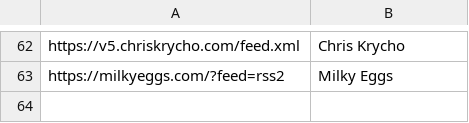
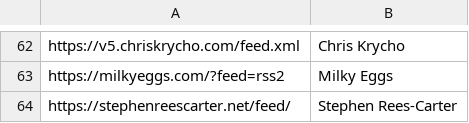
Before and after one commit to mitchpaulus/dotfiles, a TSV file: rss.tsv, drawn as a sheet; only a part is shown, gaps mark what is left out.

Commit message:
Update RSS

```diff
--- a/rss.tsv
+++ b/rss.tsv
@@ -63 +63,2 @@ https://v5.chriskrycho.com/feed.xml	Chris Krycho
 https://milkyeggs.com/?feed=rss2	Milky Eggs
+https://stephenreescarter.net/feed/	Stephen Rees-Carter
```
